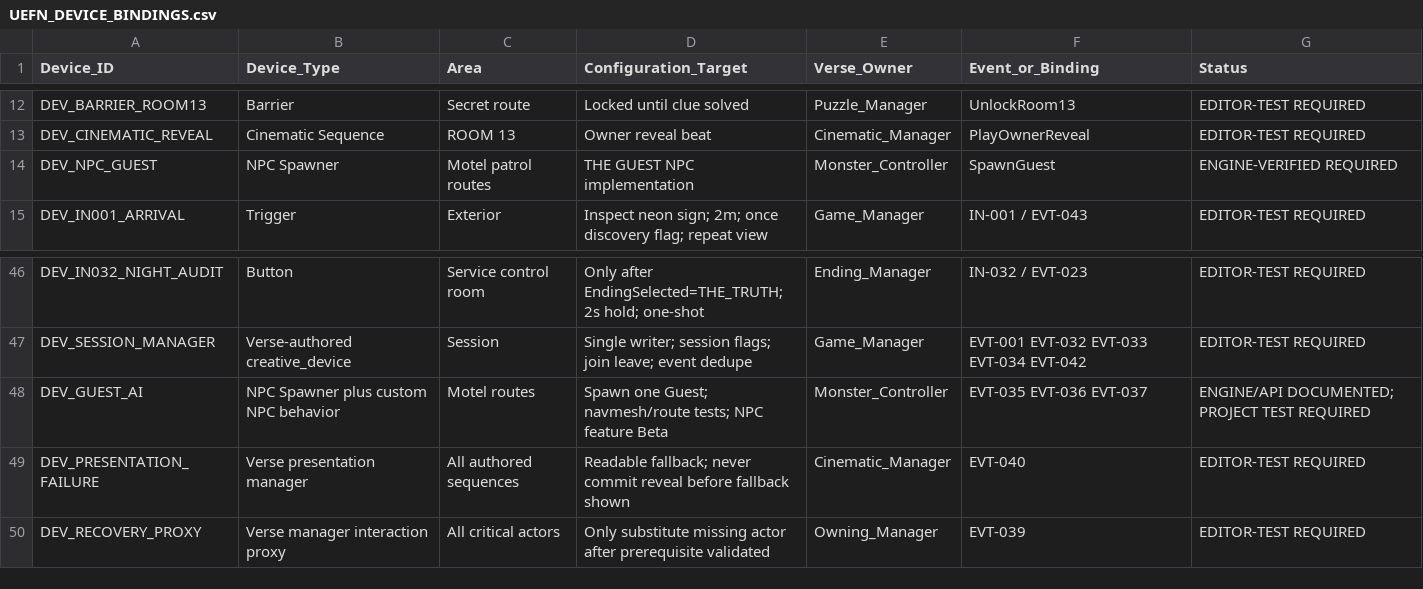
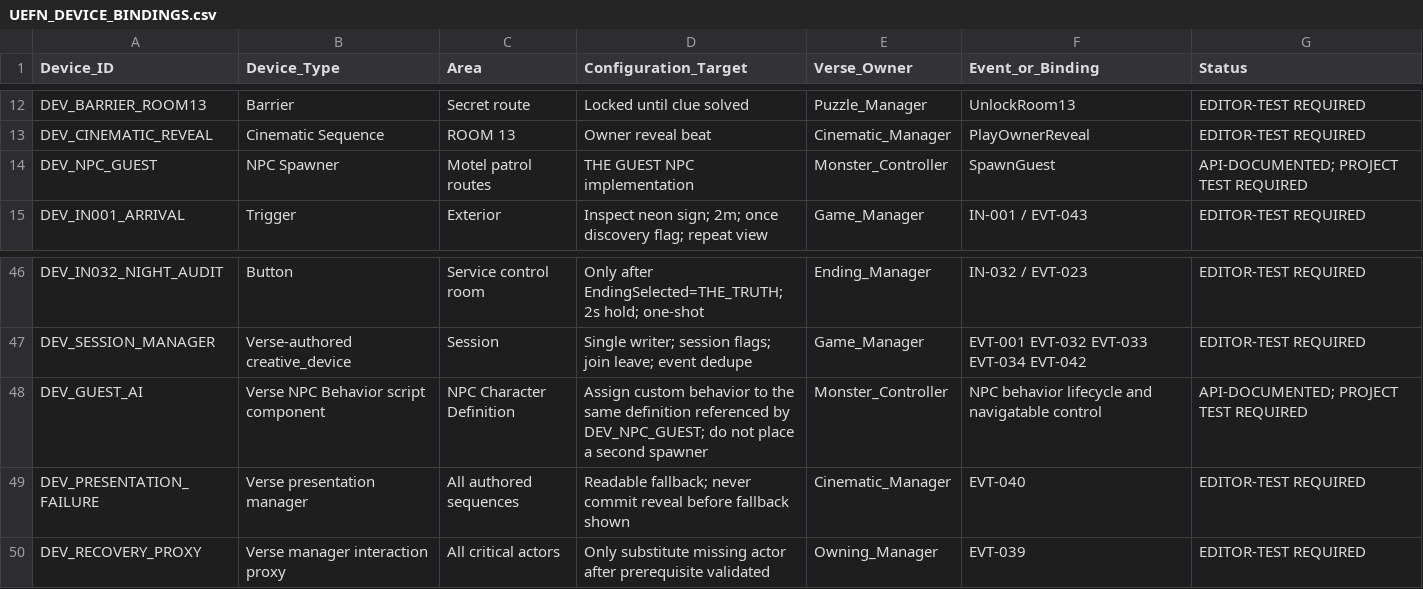
Before and after one commit to Haigone/UEFN-w-Kavasaki, a CSV file: Horror Motel Fable/UEFN_DEVICE_BINDINGS.csv, drawn as a sheet; only a part is shown, gaps mark what is left out.

Commit message:
Clarify THE GUEST spawner and behavior are one NPC implementation

```diff
--- a/Horror Motel Fable/UEFN_DEVICE_BINDINGS.csv
+++ b/Horror Motel Fable/UEFN_DEVICE_BINDINGS.csv
@@ -13,3 +13,3 @@ DEV_BARRIER_ROOM13,Barrier,Secret route,Locked until clue solved,Puzzle_Manager,
 DEV_CINEMATIC_REVEAL,Cinematic Sequence,ROOM 13,Owner reveal beat,Cinematic_Manager,PlayOwnerReveal,EDITOR-TEST REQUIRED
-DEV_NPC_GUEST,NPC Spawner,Motel patrol routes,THE GUEST NPC implementation,Monster_Controller,SpawnGuest,ENGINE-VERIFIED REQUIRED
+DEV_NPC_GUEST,NPC Spawner,Motel patrol routes,THE GUEST NPC implementation,Monster_Controller,SpawnGuest,API-DOCUMENTED; PROJECT TEST REQUIRED
 DEV_IN001_ARRIVAL,Trigger,Exterior,Inspect neon sign; 2m; once discovery flag; repeat view,Game_Manager,IN-001 / EVT-043,EDITOR-TEST REQUIRED
@@ -47,3 +47,3 @@ DEV_IN032_NIGHT_AUDIT,Button,Service control room,Only after EndingSelected=THE_
 DEV_SESSION_MANAGER,Verse-authored creative_device,Session,Single writer; session flags; join leave; event dedupe,Game_Manager,EVT-001 EVT-032 EVT-033 EVT-034 EVT-042,EDITOR-TEST REQUIRED
-DEV_GUEST_AI,NPC Spawner plus custom NPC behavior,Motel routes,Spawn one Guest; navmesh/route tests; NPC feature Beta,Monster_Controller,EVT-035 EVT-036 EVT-037,ENGINE/API DOCUMENTED; PROJECT TEST REQUIRED
+DEV_GUEST_AI,Verse NPC Behavior script component,NPC Character Definition,Assign custom behavior to the same definition referenced by DEV_NPC_GUEST; do not place a second spawner,Monster_Controller,NPC behavior lifecycle and navigatable control,API-DOCUMENTED; PROJECT TEST REQUIRED
 DEV_PRESENTATION_FAILURE,Verse presentation manager,All authored sequences,Readable fallback; never commit reveal before fallback shown,Cinematic_Manager,EVT-040,EDITOR-TEST REQUIRED
```
